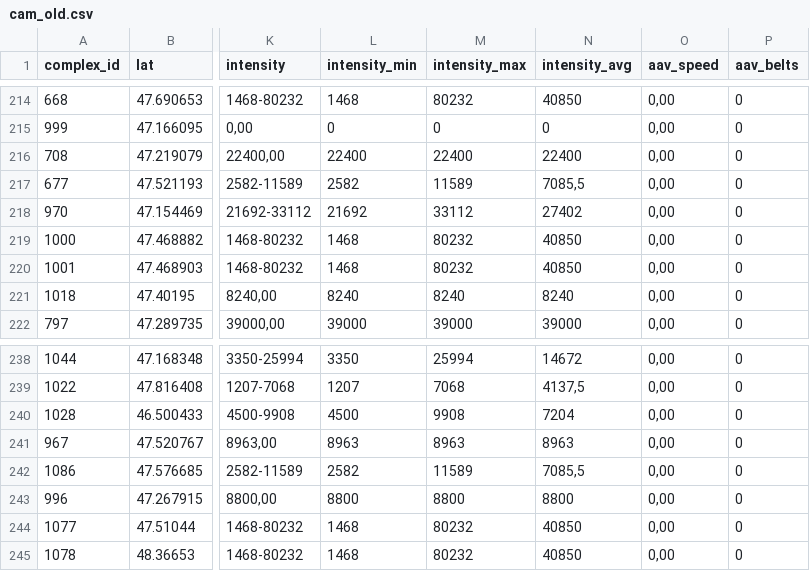
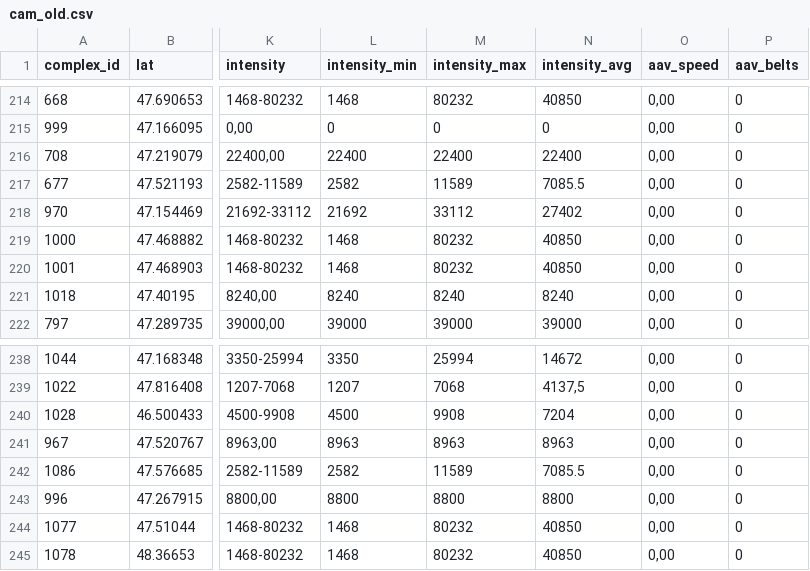
Before and after one commit to FlashgoKless/test, a CSV file: cam_old.csv, drawn as a sheet; only a part is shown, gaps mark what is left out; the diff names each change by its address in the sheet, - before the commit and + after, or states it on an @@ line.

Commit message:
Update cam_old.csv

```diff
--- a/cam_old.csv
+++ b/cam_old.csv
-N217 (intensity_avg): 7085,5
+N217 (intensity_avg): 7085.5
-N242 (intensity_avg): 7085,5
+N242 (intensity_avg): 7085.5
```
